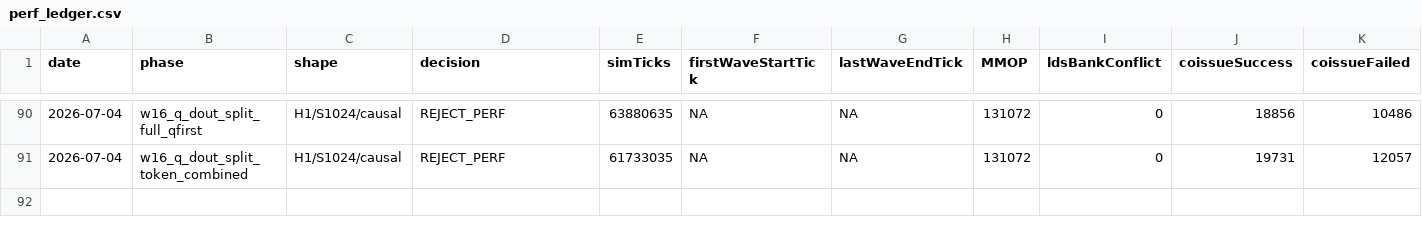
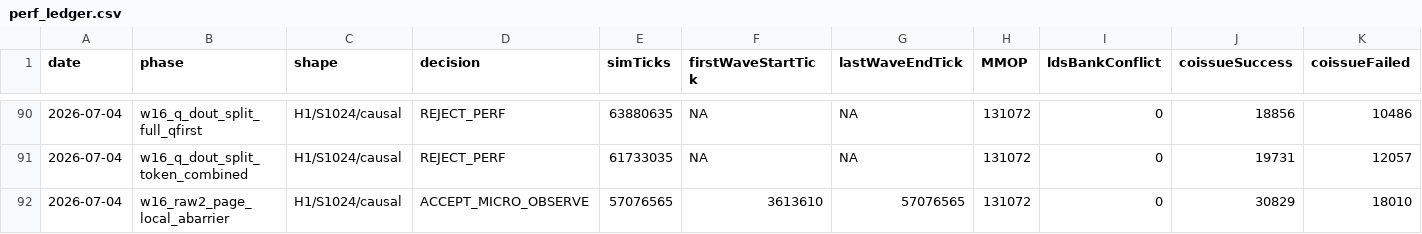
Before and after one commit to AshunFeiyu/flash-attention3, a CSV file: results/perf_ledger.csv, drawn as a sheet; only a part is shown, gaps mark what is left out; rows hold the shown columns only; the diff names each change by its address in the sheet, - before the commit and + after, or states it on an @@ line.

```diff
--- a/results/perf_ledger.csv
+++ b/results/perf_ledger.csv
+row 92: 2026-07-04 | w16_raw2_page_local_abarrier | H1/S1024/causal | ACCEPT_MICRO_OBSERVE | 57076565 | 3613610 | 57076565 | 131072 | 0 | 30829 | 18010
```
Also changed, not shown: 6 other files.
